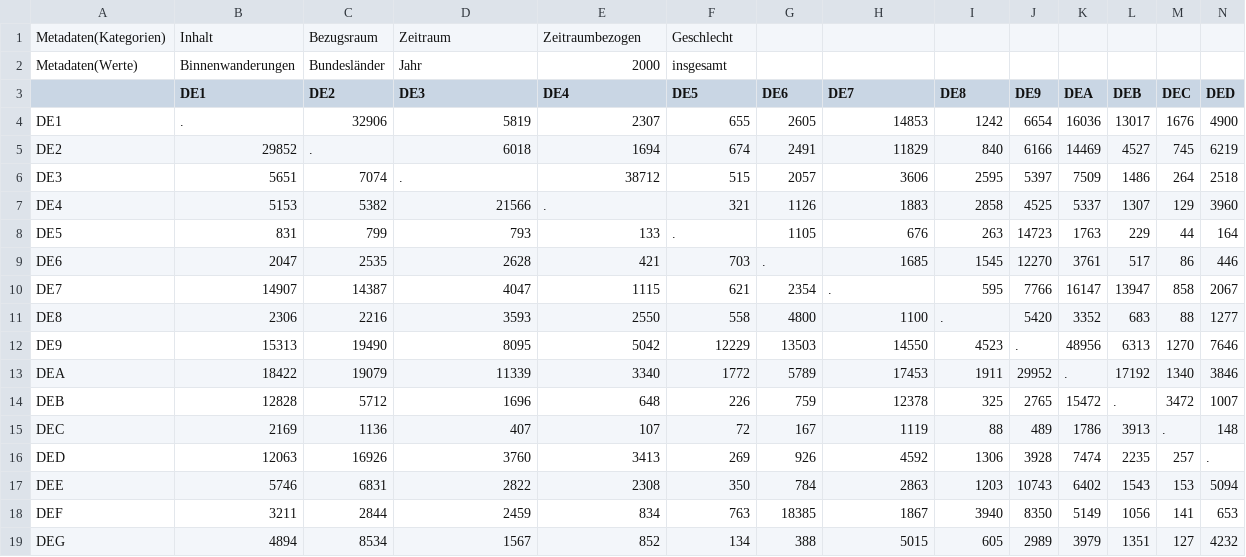
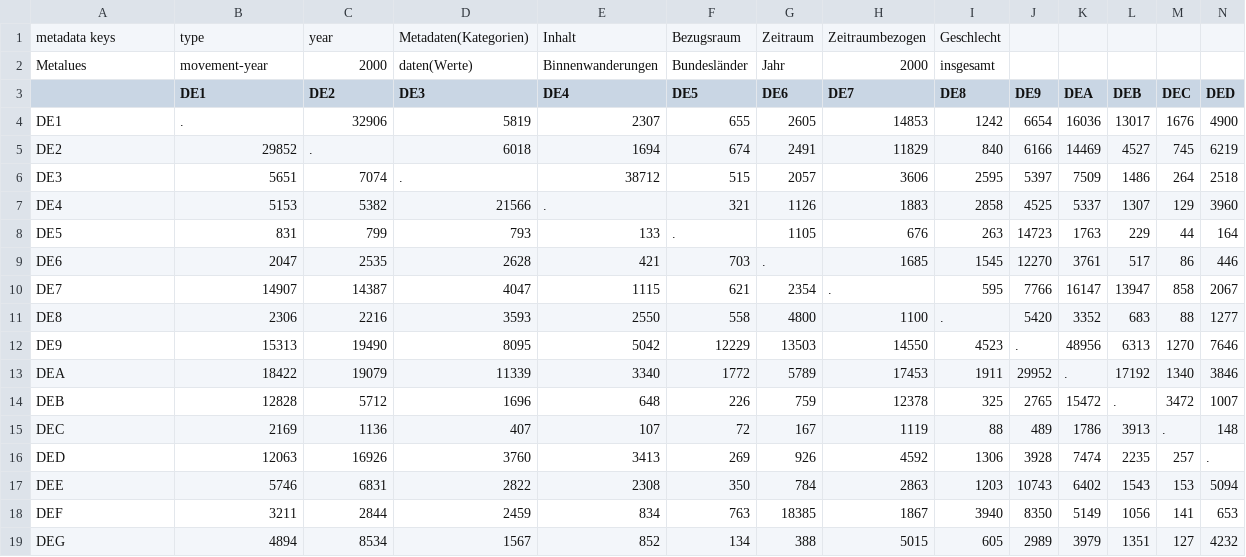
Before and after one commit to ifl-geovis/hin-und-weg, a CSV file: distdata/Binnenwanderung_Bundesländer_2000-2018/Binnenwanderungen_ingesamt_2000-2018/BWinsg2000.csv, drawn as a sheet; only a part is shown; removed rows and columns are numbered as before the commit, all else as after; rows hold the shown columns only; the diff names each change by its address in the sheet, - before the commit and + after, or states it on an @@ line.

```diff
--- a/distdata/Binnenwanderung_Bundesländer_2000-2018/Binnenwanderungen_ingesamt_2000-2018/BWinsg2000.csv
+++ b/distdata/Binnenwanderung_Bundesländer_2000-2018/Binnenwanderungen_ingesamt_2000-2018/BWinsg2000.csv
-row 1: Metadaten(Kategorien) | Inhalt | Bezugsraum | Zeitraum | Zeitraumbezogen | Geschlecht
-row 2: Metadaten(Werte) | Binnenwanderungen | Bundesländer | Jahr | 2000 | insgesamt
+row 1: metadata keys | type | year | Metadaten(Kategorien) | Inhalt | Bezugsraum | Zeitraum | Zeitraumbezogen | Geschlecht
+row 2: Metalues | movement-year | 2000 | daten(Werte) | Binnenwanderungen | Bundesländer | Jahr | 2000 | insgesamt
```
Also changed, not shown: distdata/Binnenwanderung_Bundesländer_2000-2018/Binnenwanderungen_ingesamt_2000-2018/BWinsg2001.csv, distdata/Binnenwanderung_Bundesländer_2000-2018/Binnenwanderungen_ingesamt_2000-2018/BWinsg2002.csv.
